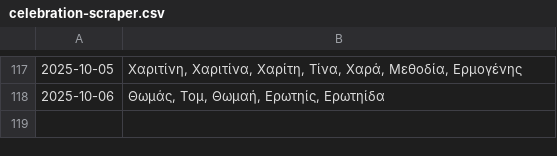
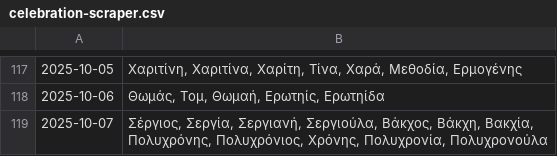
Before and after one commit to anargis/celebration-scraper, a CSV file: celebration-scraper.csv, drawn as a sheet; only a part is shown, gaps mark what is left out; the diff names each change by its address in the sheet, - before the commit and + after, or states it on an @@ line.

```diff
--- a/celebration-scraper.csv
+++ b/celebration-scraper.csv
+row 119: 2025-10-07 | Σέργιος, Σεργία, Σεργιανή, Σεργιούλα, Βάκχος, Βάκχη, Βακχία, Πολυχρόνης, Πολυχρόνιος, Χρόνης, Πολυχρονία, Πολυχρονούλα
```
